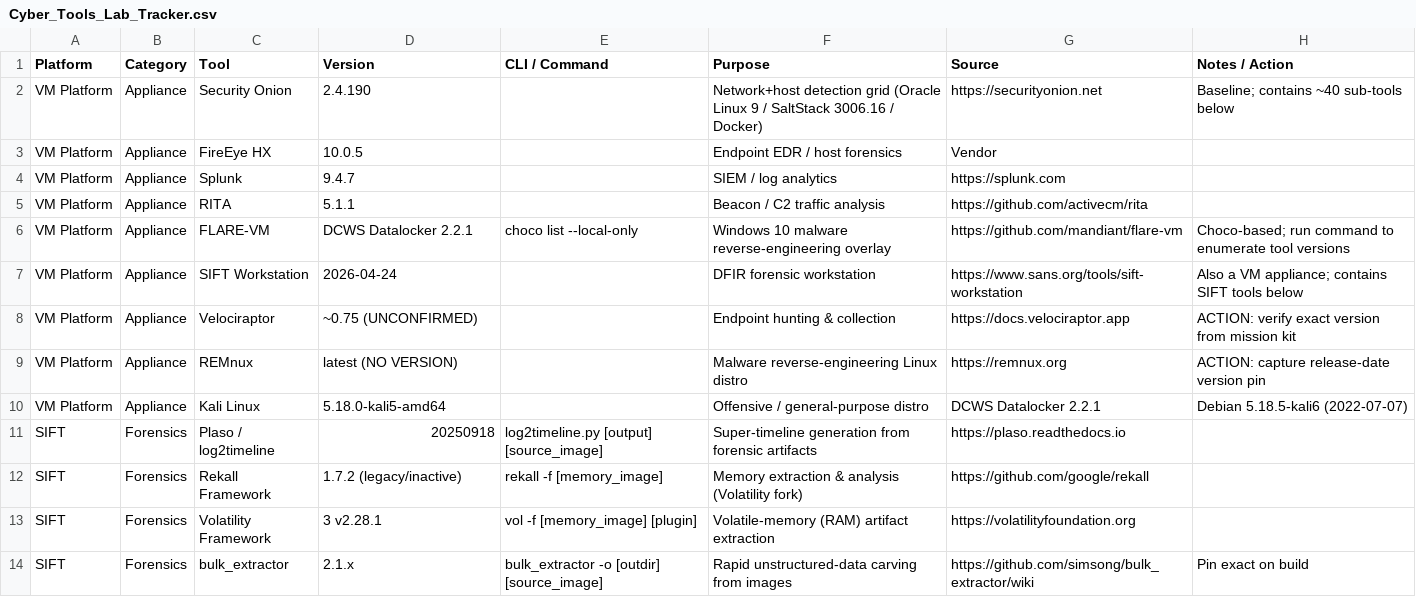
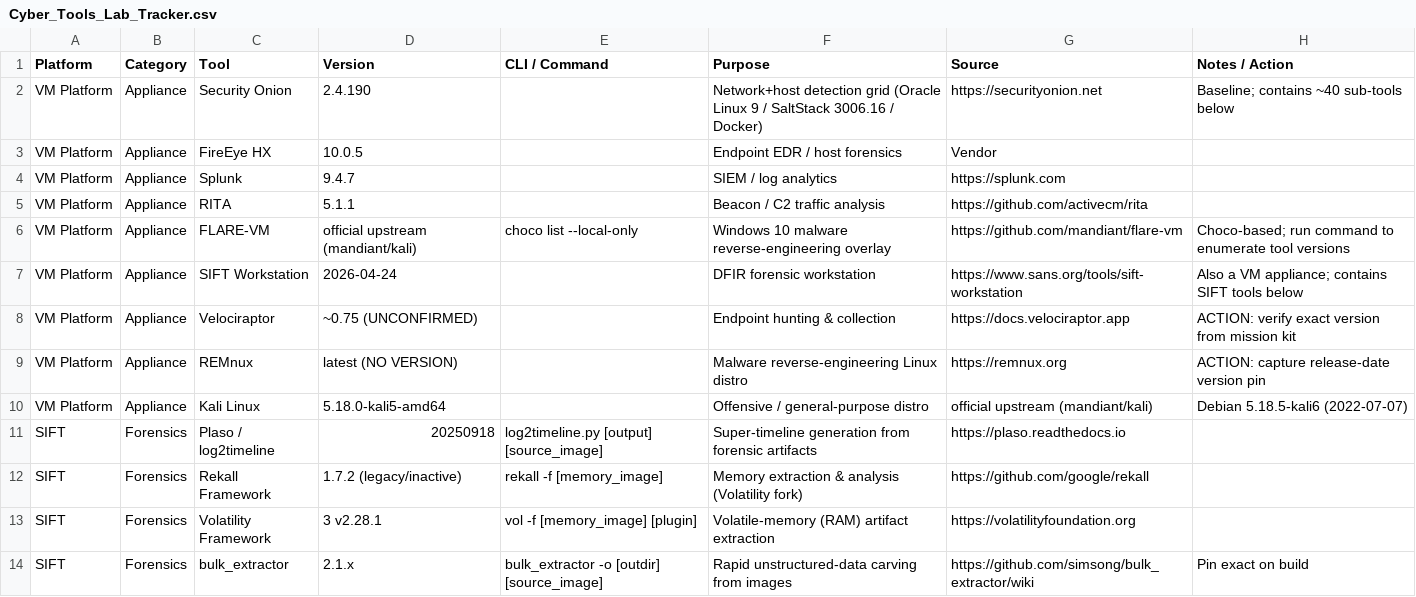
Before and after one commit to zepedara/cyberlab, a CSV file: catalog/Cyber_Tools_Lab_Tracker.csv, drawn as a sheet; only a part is shown.

Commit message:
sanitize: replace internal image-source refs with official upstream (public-ready)

```diff
--- a/catalog/Cyber_Tools_Lab_Tracker.csv
+++ b/catalog/Cyber_Tools_Lab_Tracker.csv
@@ -5,3 +5,3 @@ VM Platform,Appliance,Splunk,9.4.7,,SIEM / log analytics,https://splunk.com,
 VM Platform,Appliance,RITA,5.1.1,,Beacon / C2 traffic analysis,https://github.com/activecm/rita,
-VM Platform,Appliance,FLARE-VM,DCWS Datalocker 2.2.1,choco list --local-only,Windows 10 malware reverse-engineering overlay,https://github.com/mandiant/flare-vm,Choco-based; run command to enumerate tool versions
+VM Platform,Appliance,FLARE-VM,official upstream (mandiant/kali),choco list --local-only,Windows 10 malware reverse-engineering overlay,https://github.com/mandiant/flare-vm,Choco-based; run command to enumerate tool versions
 VM Platform,Appliance,SIFT Workstation,2026-04-24,,DFIR forensic workstation,https://www.sans.org/tools/sift-workstation,Also a VM appliance; contains SIFT tools below
@@ -9,3 +9,3 @@ VM Platform,Appliance,Velociraptor,~0.75 (UNCONFIRMED),,Endpoint hunting & colle
 VM Platform,Appliance,REMnux,latest (NO VERSION),,Malware reverse-engineering Linux distro,https://remnux.org,ACTION: capture release-date version pin
-VM Platform,Appliance,Kali Linux,5.18.0-kali5-amd64,,Offensive / general-purpose distro,DCWS Datalocker 2.2.1,Debian 5.18.5-kali6 (2022-07-07)
+VM Platform,Appliance,Kali Linux,5.18.0-kali5-amd64,,Offensive / general-purpose distro,official upstream (mandiant/kali),Debian 5.18.5-kali6 (2022-07-07)
 SIFT,Forensics,Plaso / log2timeline,20250918,log2timeline.py [output] [source_image],Super-timeline generation from forensic artifacts,https://plaso.readthedocs.io,
```
